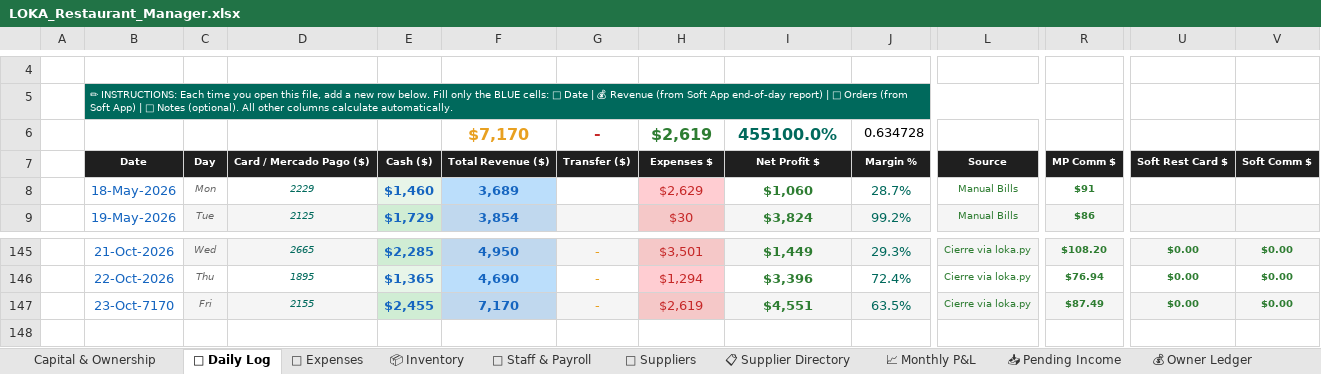
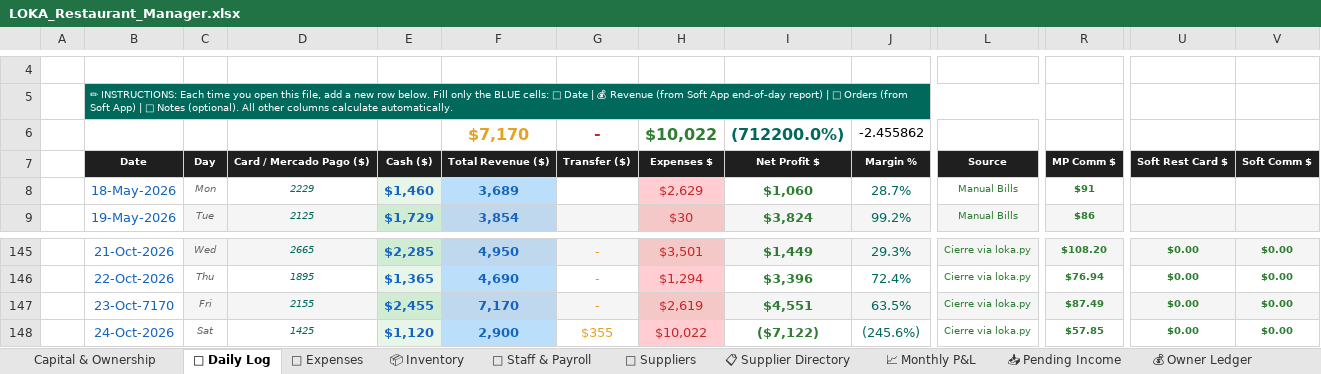
Before and after one commit to mirchimexico-coder/LOKA, an Excel workbook: LOKA_Restaurant_Manager.xlsx, sheet 📅 Daily Log, drawn as a sheet; only a part is shown, gaps mark what is left out; values as stored, in another font and other column widths than the file's, no borders; conditional formats not drawn; rows hold the shown columns only; the diff names each change by its address in the sheet, - before the commit and + after, or states it on an @@ line.

Commit message:
LOKA 28-Oct-2026 | EOD | day 7170-10-23: rev $7,170 exp $2,619 net $4,551 | bal vs capital $-14,582
Changed: LOKA_Restaurant_Manager.xlsx, dashboard.html, loka.py, today.txt
+ 3 backup/day file(s)

```diff
--- a/LOKA_Restaurant_Manager.xlsx (sheet 📅 Daily Log)
+++ b/LOKA_Restaurant_Manager.xlsx (sheet 📅 Daily Log)
-H6: $2,619
+H6: $10,022
-I6: 455100.0%
+I6: (712200.0%)
-J6: 0.634728
+J6: -2.455862
+row 148:  | 24-Oct-2026 | Sat | 1425 | $1,120 | 2,900 | $355 | $10,022 | ($7,122) | (245.6%) | Cierre via loka.py | $57.85 | $0.00 | $0.00
```
Also changed, not shown: sheet 💸 Expenses, sheet 💰 Owner Ledger, sheet Capital & Ownership, 6 other files.
